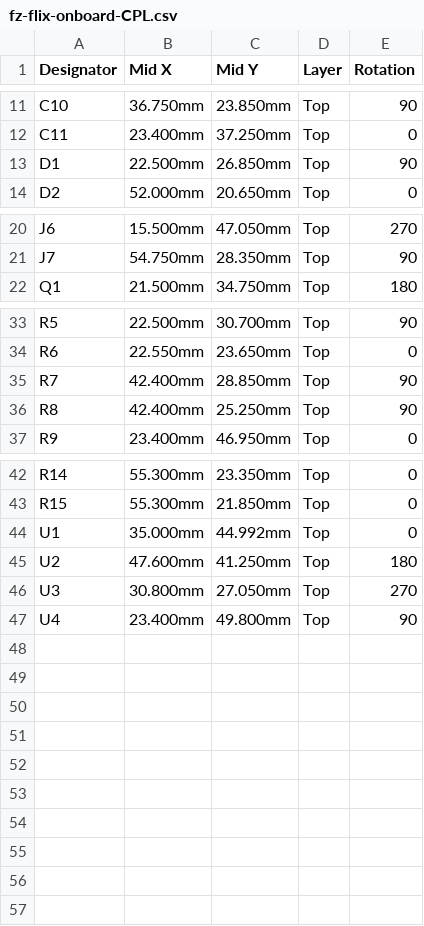
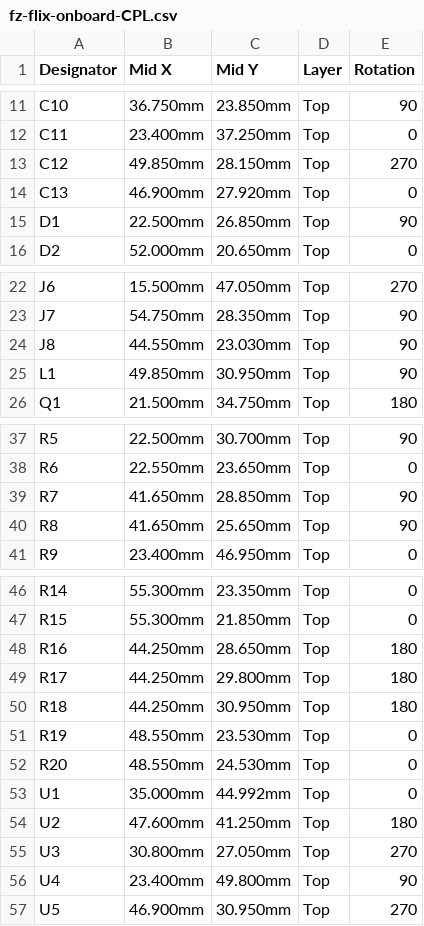
Before and after one commit to greenmail1011/flix-drone, a CSV file: pcb2/fab/fz-flix-onboard-CPL.csv, drawn as a sheet; only a part is shown, gaps mark what is left out.

```diff
--- a/pcb2/fab/fz-flix-onboard-CPL.csv
+++ b/pcb2/fab/fz-flix-onboard-CPL.csv
@@ -12,2 +12,4 @@ C10,36.750mm,23.850mm,Top,90
 C11,23.400mm,37.250mm,Top,0
+C12,49.850mm,28.150mm,Top,270
+C13,46.900mm,27.920mm,Top,0
 D1,22.500mm,26.850mm,Top,90
@@ -21,2 +23,4 @@ J6,15.500mm,47.050mm,Top,270
 J7,54.750mm,28.350mm,Top,90
+J8,44.550mm,23.030mm,Top,90
+L1,49.850mm,30.950mm,Top,90
 Q1,21.500mm,34.750mm,Top,180
@@ -34,4 +38,4 @@ R5,22.500mm,30.700mm,Top,90
 R6,22.550mm,23.650mm,Top,0
-R7,42.400mm,28.850mm,Top,90
-R8,42.400mm,25.250mm,Top,90
+R7,41.650mm,28.850mm,Top,90
+R8,41.650mm,25.650mm,Top,90
 R9,23.400mm,46.950mm,Top,0
@@ -43,2 +47,7 @@ R14,55.300mm,23.350mm,Top,0
 R15,55.300mm,21.850mm,Top,0
+R16,44.250mm,28.650mm,Top,180
+R17,44.250mm,29.800mm,Top,180
+R18,44.250mm,30.950mm,Top,180
+R19,48.550mm,23.530mm,Top,0
+R20,48.550mm,24.530mm,Top,0
 U1,35.000mm,44.992mm,Top,0
@@ -47 +56,2 @@ U3,30.800mm,27.050mm,Top,270
 U4,23.400mm,49.800mm,Top,90
+U5,46.900mm,30.950mm,Top,270
```
Also changed, not shown: pcb2/fab/fz-flix-onboard-BOM.csv, 33 other files.
